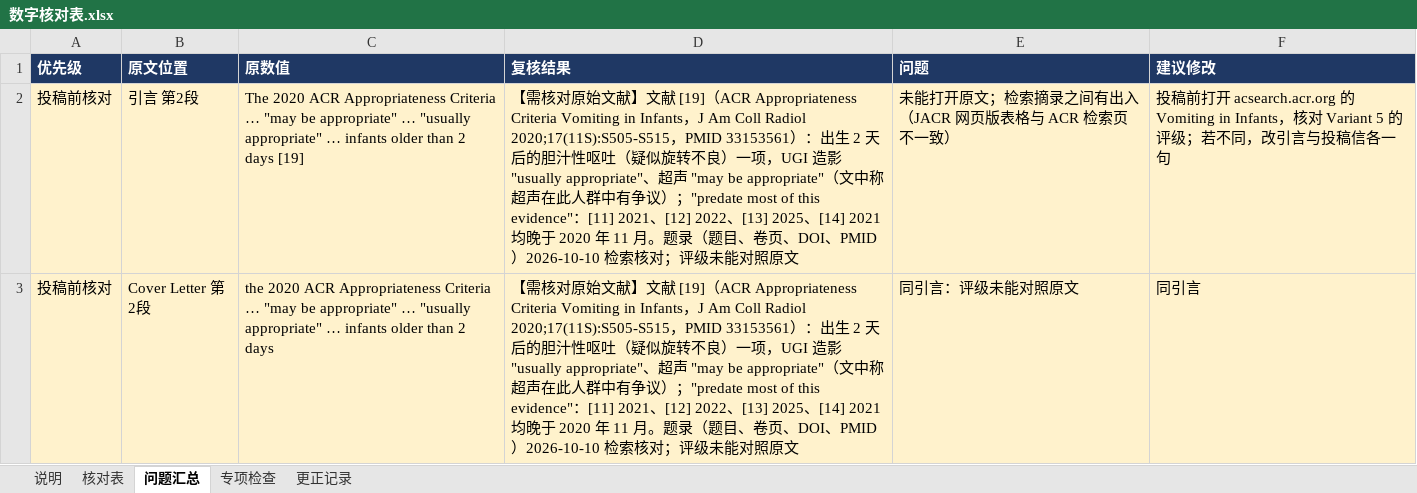
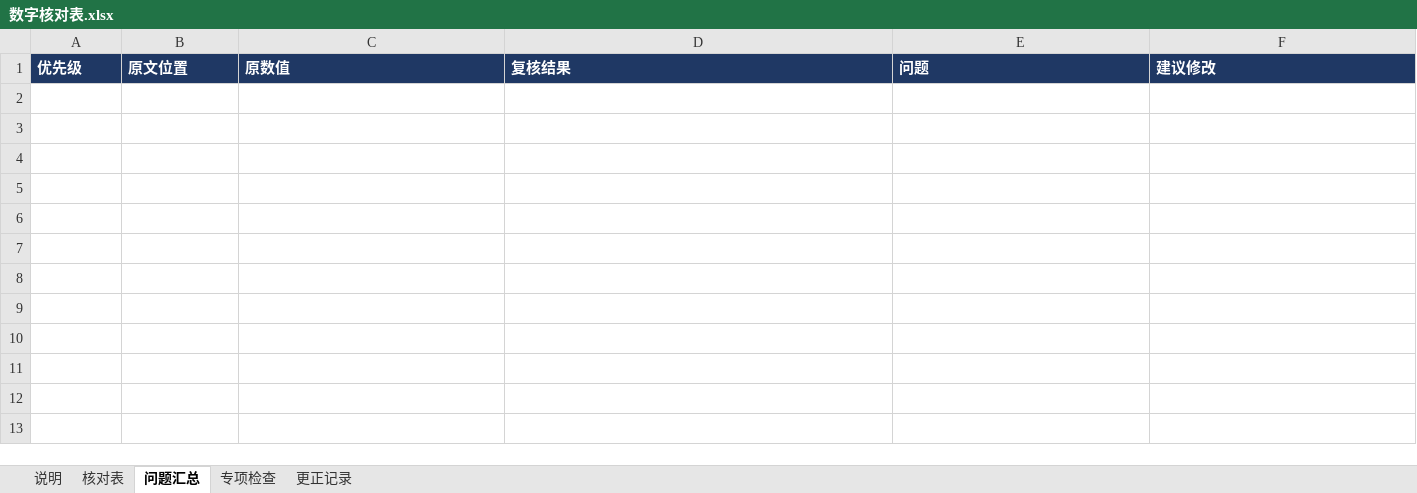
Before and after one commit to hthien76413-dotcom/-Diagnostic-performance-of-intestinal-malrotation, an Excel workbook: 数字核对表.xlsx, sheet 问题汇总, drawn as a sheet; values as stored, in another font and other column widths than the file's, no borders; charts and pictures not drawn; the diff names each change by its address in the sheet, - before the commit and + after, or states it on an @@ line.

```diff
--- a/数字核对表.xlsx (sheet 问题汇总)
+++ b/数字核对表.xlsx (sheet 问题汇总)
-row 2: 投稿前核对 | 引言 第2段 | The 2020 ACR Appropriateness Criteria … "may be appropriate" … "usually appropriate" … infants older than 2 days [19] | 【需核对原始文献】文献 [19]（ACR Appropriateness Criteria Vomiting in Infants，J Am Coll Radiol 2020;17(11S):S505-S515，PMID 33153561）：出生 2 天后的胆汁性呕吐（疑似旋转不良）一项，UGI 造影 "usually appropriate"、超声 "may be appropriate"（文中称超声在此人群中有争议）；"predate most of this evidence"：[11] 2021、[12] 2022、[13] 2025、[14] 2021 均晚于 2020 年 11 月。题录（题目、卷页、DOI、PMID）2026-10-10 检索核对；评级未能对照原文 | 未能打开原文；检索摘录之间有出入（JACR 网页版表格与 ACR 检索页不一致） | 投稿前打开 acsearch.acr.org 的 Vomiting in Infants，核对 Variant 5 的评级；若不同，改引言与投稿信各一句
-row 3: 投稿前核对 | Cover Letter 第2段 | the 2020 ACR Appropriateness Criteria … "may be appropriate" … "usually appropriate" … infants older than 2 days | 【需核对原始文献】文献 [19]（ACR Appropriateness Criteria Vomiting in Infants，J Am Coll Radiol 2020;17(11S):S505-S515，PMID 33153561）：出生 2 天后的胆汁性呕吐（疑似旋转不良）一项，UGI 造影 "usually appropriate"、超声 "may be appropriate"（文中称超声在此人群中有争议）；"predate most of this evidence"：[11] 2021、[12] 2022、[13] 2025、[14] 2021 均晚于 2020 年 11 月。题录（题目、卷页、DOI、PMID）2026-10-10 检索核对；评级未能对照原文 | 同引言：评级未能对照原文 | 同引言
```
Also changed, not shown: sheet 核对表, sheet 说明, 4 other files.
